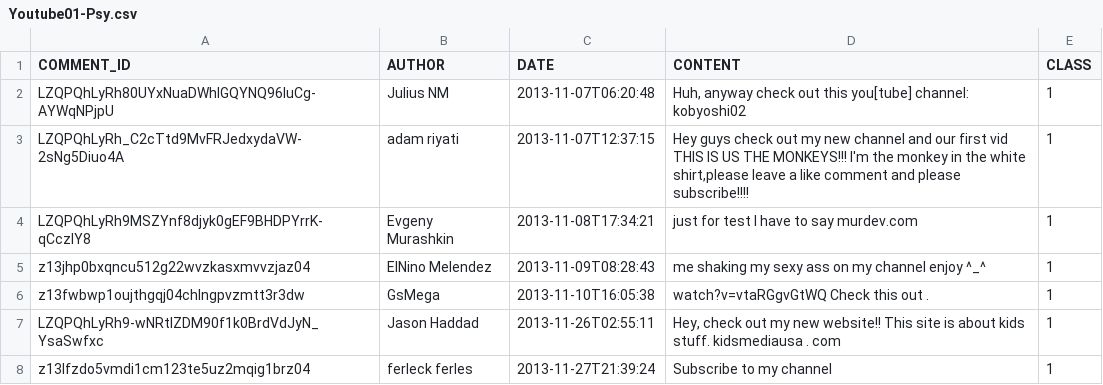
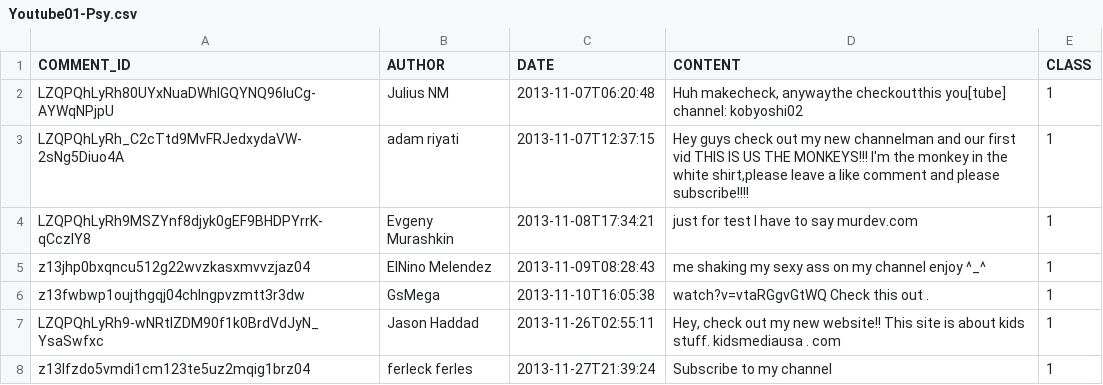
Before and after one commit to E-M-A-A/SpamDetectorDev, a CSV file: Dataset/Youtube01-Psy.csv, drawn as a sheet; only a part is shown.

```diff
--- a/Dataset/Youtube01-Psy.csv
+++ b/Dataset/Youtube01-Psy.csv
@@ -1,4 +1,4 @@
 COMMENT_ID,AUTHOR,DATE,CONTENT,CLASS
-LZQPQhLyRh80UYxNuaDWhIGQYNQ96IuCg-AYWqNPjpU,Julius NM,2013-11-07T06:20:48,"Huh, anyway check out this you[tube] channel: kobyoshi02",1
-LZQPQhLyRh_C2cTtd9MvFRJedxydaVW-2sNg5Diuo4A,adam riyati,2013-11-07T12:37:15,"Hey guys check out my new channel and our first vid THIS IS US THE  MONKEYS!!! I'm the monkey in the white shirt,please leave a like comment  and please subscribe!!!!",1
+LZQPQhLyRh80UYxNuaDWhIGQYNQ96IuCg-AYWqNPjpU,Julius NM,2013-11-07T06:20:48,"Huh makecheck, anywaythe checkoutthis you[tube] channel: kobyoshi02",1
+LZQPQhLyRh_C2cTtd9MvFRJedxydaVW-2sNg5Diuo4A,adam riyati,2013-11-07T12:37:15,"Hey guys check out my new channelman and our first vid THIS IS US THE  MONKEYS!!! I'm the monkey in the white shirt,please leave a like comment  and please subscribe!!!!",1
 LZQPQhLyRh9MSZYnf8djyk0gEF9BHDPYrrK-qCczIY8,Evgeny Murashkin,2013-11-08T17:34:21,just for test I have to say murdev.com,1
```
Also changed, not shown: Dataset/Youtube04-Eminem.csv, 5 other files.
